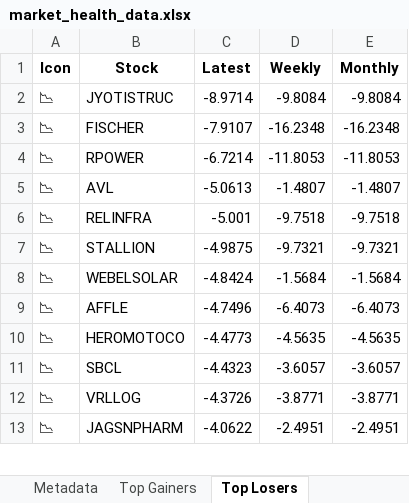
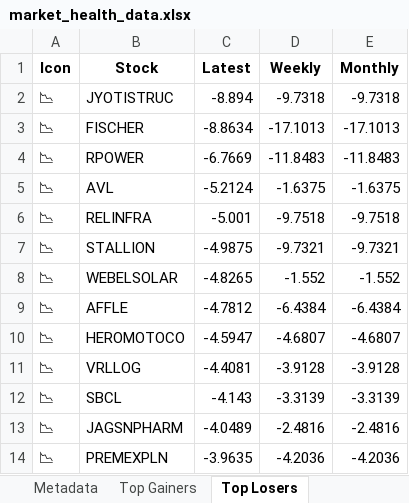
Before and after one commit to twyvernss/market-health-data, an Excel workbook: market_health_data.xlsx, sheet Top Losers, drawn as a sheet; only a part is shown; values as stored, in another font and other column widths than the file's, no borders; removed rows and columns are numbered as before the commit, all else as after; the diff covers the shown part only; the diff names each change by its address in the sheet, - before the commit and + after, or states it on an @@ line.

```diff
--- a/market_health_data.xlsx (sheet Top Losers)
+++ b/market_health_data.xlsx (sheet Top Losers)
-C2 (Latest): -8.9714
+C2 (Latest): -8.894
-D2 (Weekly): -9.8084
+D2 (Weekly): -9.7318
-E2 (Monthly): -9.8084
+E2 (Monthly): -9.7318
-C3 (Latest): -7.9107
+C3 (Latest): -8.8634
-D3 (Weekly): -16.2348
+D3 (Weekly): -17.1013
-E3 (Monthly): -16.2348
+E3 (Monthly): -17.1013
-C4 (Latest): -6.7214
+C4 (Latest): -6.7669
-D4 (Weekly): -11.8053
+D4 (Weekly): -11.8483
-E4 (Monthly): -11.8053
+E4 (Monthly): -11.8483
-C5 (Latest): -5.0613
+C5 (Latest): -5.2124
-D5 (Weekly): -1.4807
+D5 (Weekly): -1.6375
-E5 (Monthly): -1.4807
+E5 (Monthly): -1.6375
-C8 (Latest): -4.8424
+C8 (Latest): -4.8265
-D8 (Weekly): -1.5684
+D8 (Weekly): -1.552
-E8 (Monthly): -1.5684
+E8 (Monthly): -1.552
-C9 (Latest): -4.7496
+C9 (Latest): -4.7812
-D9 (Weekly): -6.4073
+D9 (Weekly): -6.4384
-E9 (Monthly): -6.4073
+E9 (Monthly): -6.4384
-C10 (Latest): -4.4773
+C10 (Latest): -4.5947
-D10 (Weekly): -4.5635
+D10 (Weekly): -4.6807
-E10 (Monthly): -4.5635
+E10 (Monthly): -4.6807
-row 11: 📉 | SBCL | -4.4323 | -3.6057 | -3.6057
-C11 (Latest): -4.3726
+C11 (Latest): -4.4081
-D11 (Weekly): -3.8771
+D11 (Weekly): -3.9128
-E11 (Monthly): -3.8771
+E11 (Monthly): -3.9128
+row 12: 📉 | SBCL | -4.143 | -3.3139 | -3.3139
-C13 (Latest): -4.0622
+C13 (Latest): -4.0489
-D13 (Weekly): -2.4951
+D13 (Weekly): -2.4816
-E13 (Monthly): -2.4951
+E13 (Monthly): -2.4816
+row 14: 📉 | PREMEXPLN | -3.9635 | -4.2036 | -4.2036
```
Also changed, not shown: 35 added rows, 36 removed rows and 45 edited cells elsewhere in this sheet, sheet Industry Analysis, sheet Top Gainers, sheet 1 Month Performance, sheet 2 Week Return, sheet 1 Year Return, sheet Stock List, 2 more sheets.
